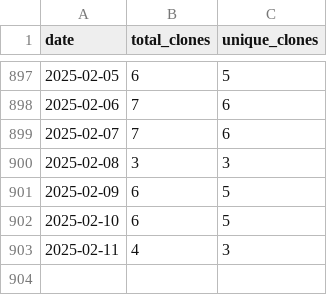
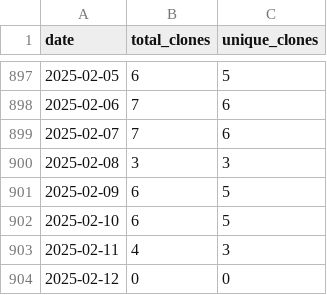
Before and after one commit to wumphlett/repostats, a CSV file: .traffic/clones.csv, drawn as a sheet; only a part is shown, gaps mark what is left out.

Commit message:
Updating repository traffic

```diff
--- a/.traffic/clones.csv
+++ b/.traffic/clones.csv
@@ -903 +903,2 @@ date,total_clones,unique_clones
 2025-02-11,4,3
+2025-02-12,0,0
```
Also changed, not shown: .traffic/views.csv, 3 other files.
